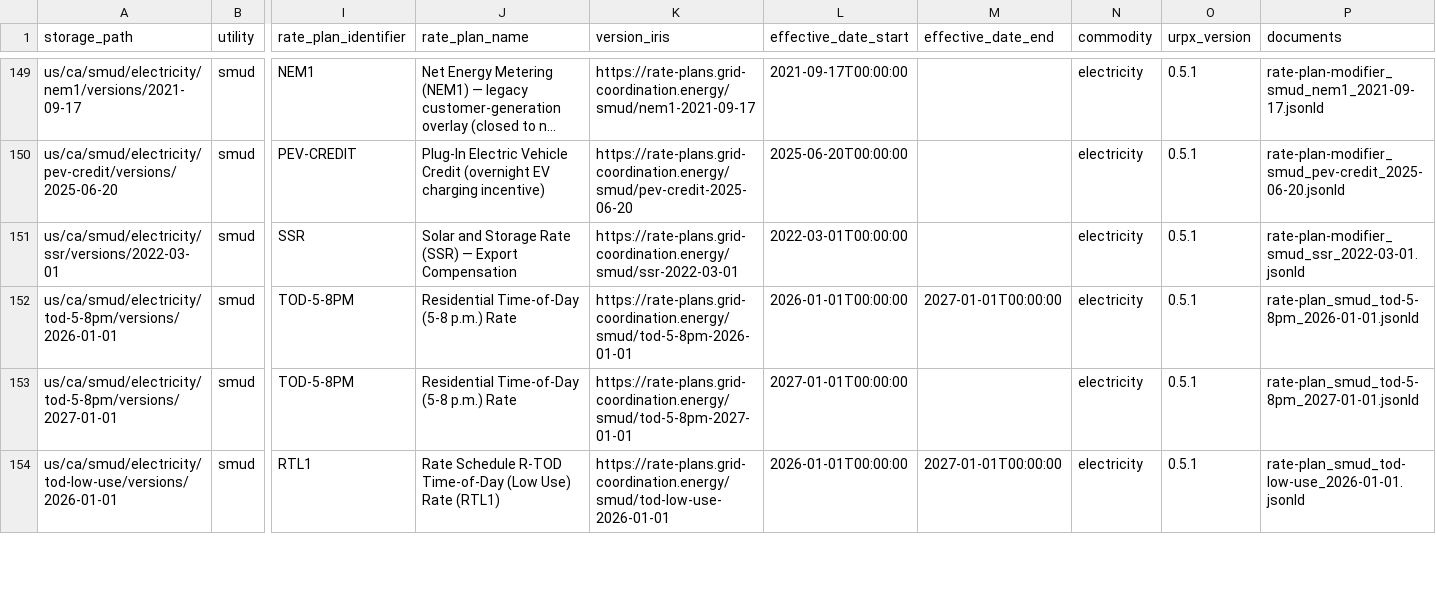
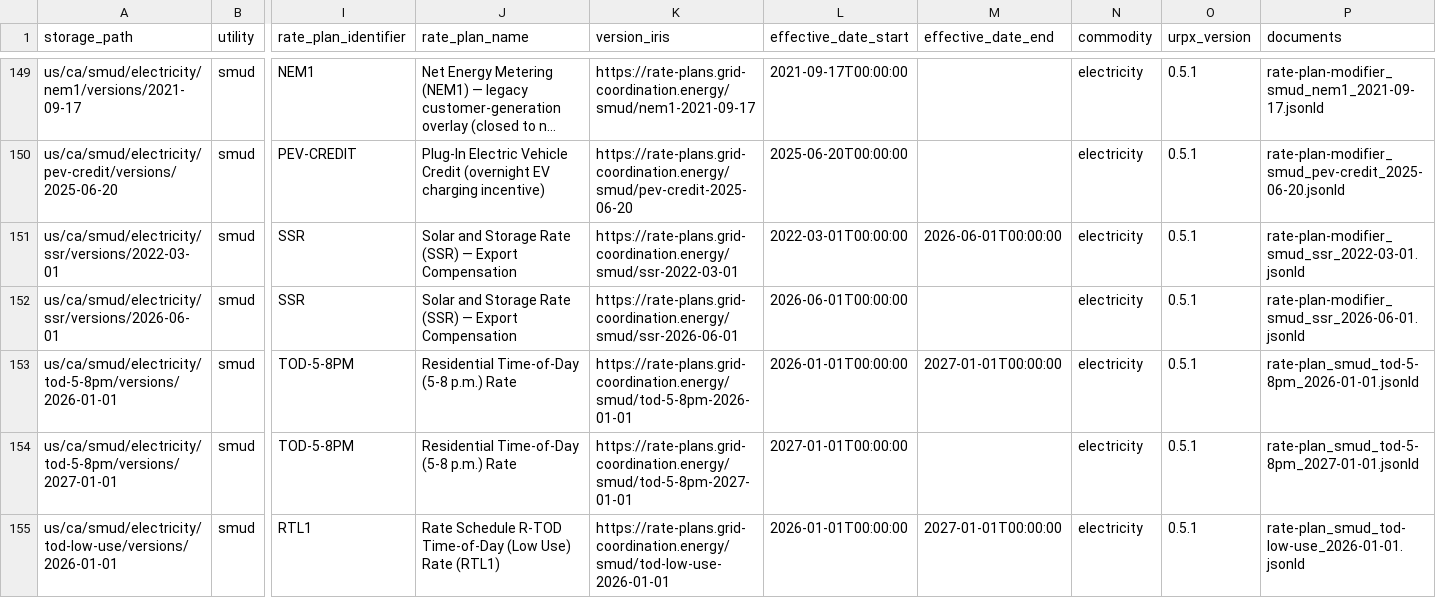
Before and after one commit to GreenButtonAlliance/urpx-rate-plans, a CSV file: catalog/corpus.csv, drawn as a sheet; only a part is shown, gaps mark what is left out; long unchanged cells end in …; rows hold the shown columns only; the diff names each change by its address in the sheet, - before the commit and + after, or states it on an @@ line.

```diff
--- a/catalog/corpus.csv
+++ b/catalog/corpus.csv
-M151 (effective_date_end): (empty)
+M151 (effective_date_end): 2026-06-01T00:00:00
+row 152: us/ca/smud/electricity/ssr/versions/2026-06-01 | smud | SSR | Solar and Storage Rate (SSR) — Export Compensation | https://rate-plans.grid-coordination.energy/smud/ssr-2026-06-01 | 2026-06-01T00:00:00 |  | electricity | 0.5.1 | rate-plan-modifier_smud_ssr_2026-06-01.jsonld
```
Also changed, not shown: 24 other files.
